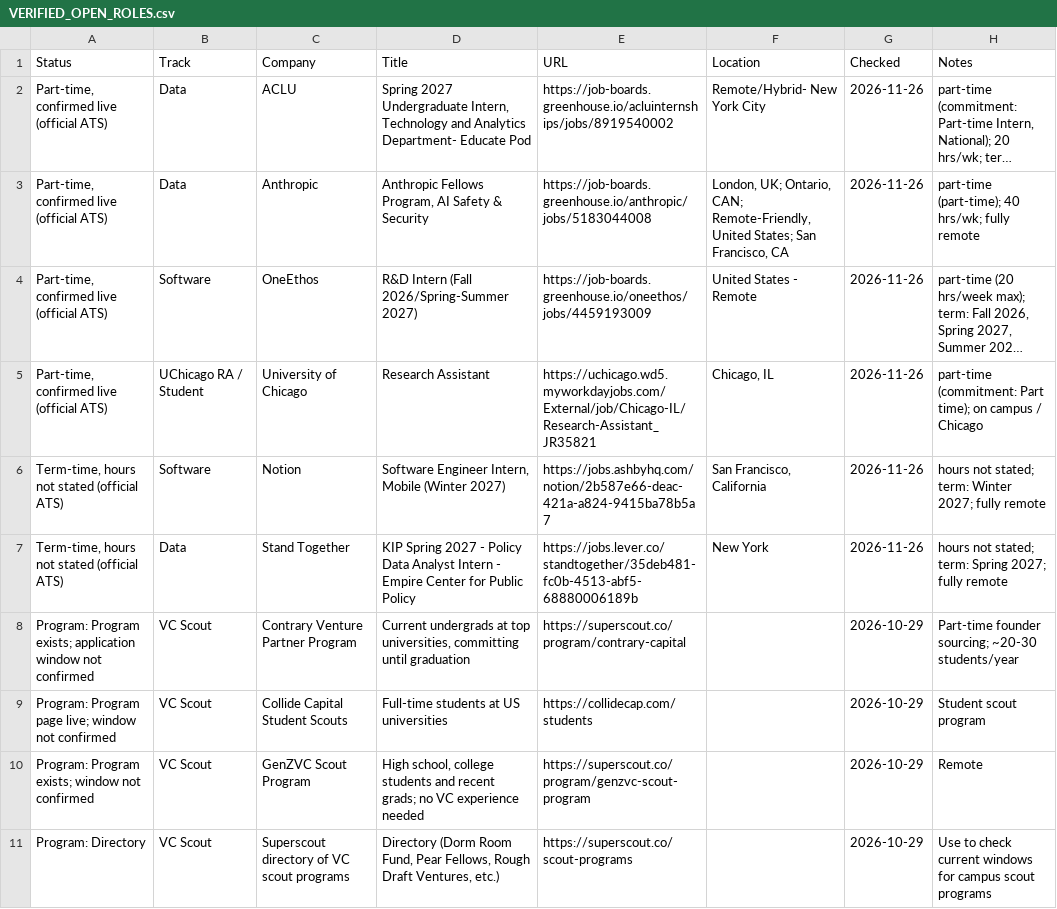
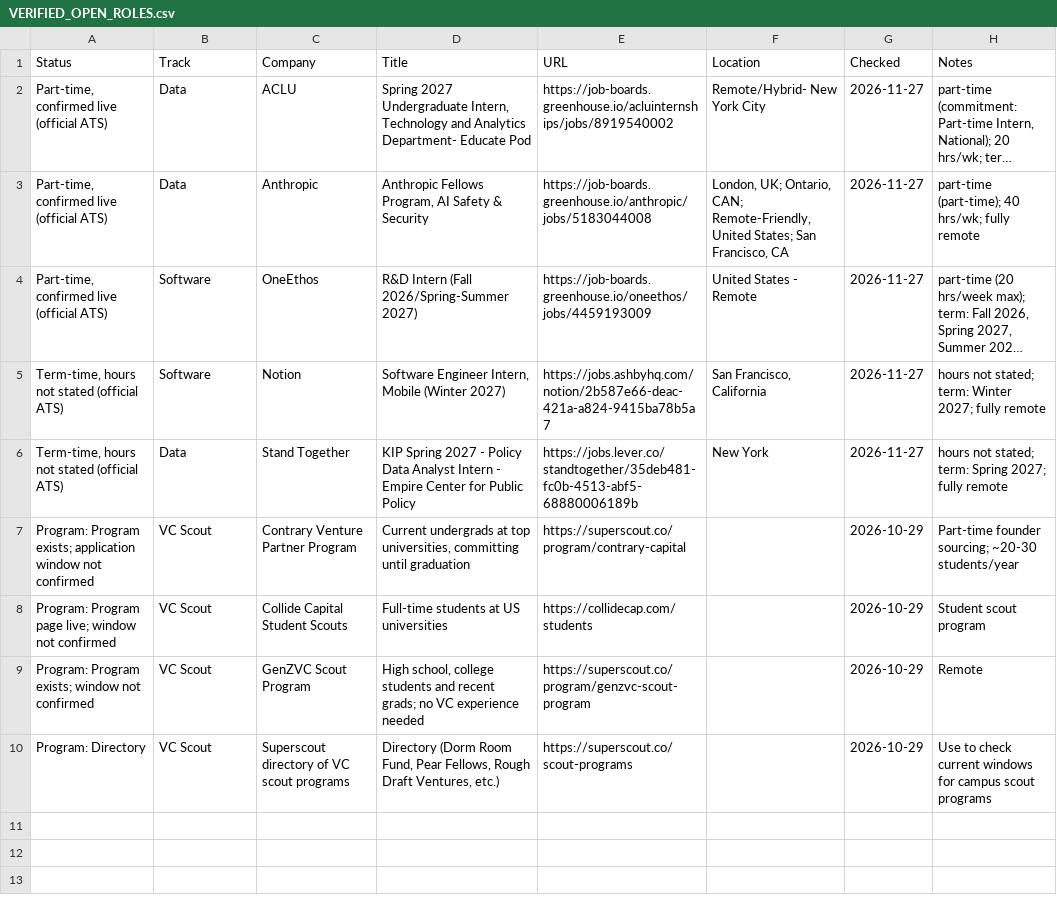
Before and after one commit to Jiang6082/PTS, a CSV file: reports/VERIFIED_OPEN_ROLES.csv, drawn as a sheet; long unchanged cells end in …; removed rows and columns are numbered as before the commit, all else as after; the diff names each change by its address in the sheet, - before the commit and + after, or states it on an @@ line.

```diff
--- a/reports/VERIFIED_OPEN_ROLES.csv
+++ b/reports/VERIFIED_OPEN_ROLES.csv
-G2:G4 (Checked): 2026-11-26
+G2:G4 (Checked): 2026-11-27
-row 5: Part-time, confirmed live (official ATS) | UChicago RA / Student | University of Chicago | Research Assistant | https://uchicago.wd5.myworkdayjobs.com/External/job/Chicago-IL/Research-Assistant_JR35821 | Chicago, IL | 2026-11-26 | part-time (commitment: Part time); on campus / Chicago
-G5:G6 (Checked): 2026-11-26
+G5:G6 (Checked): 2026-11-27
```
Also changed, not shown: reports/pts_roles_scan.csv, reports/pts_roles_scan_v2.csv, 17 other files.
